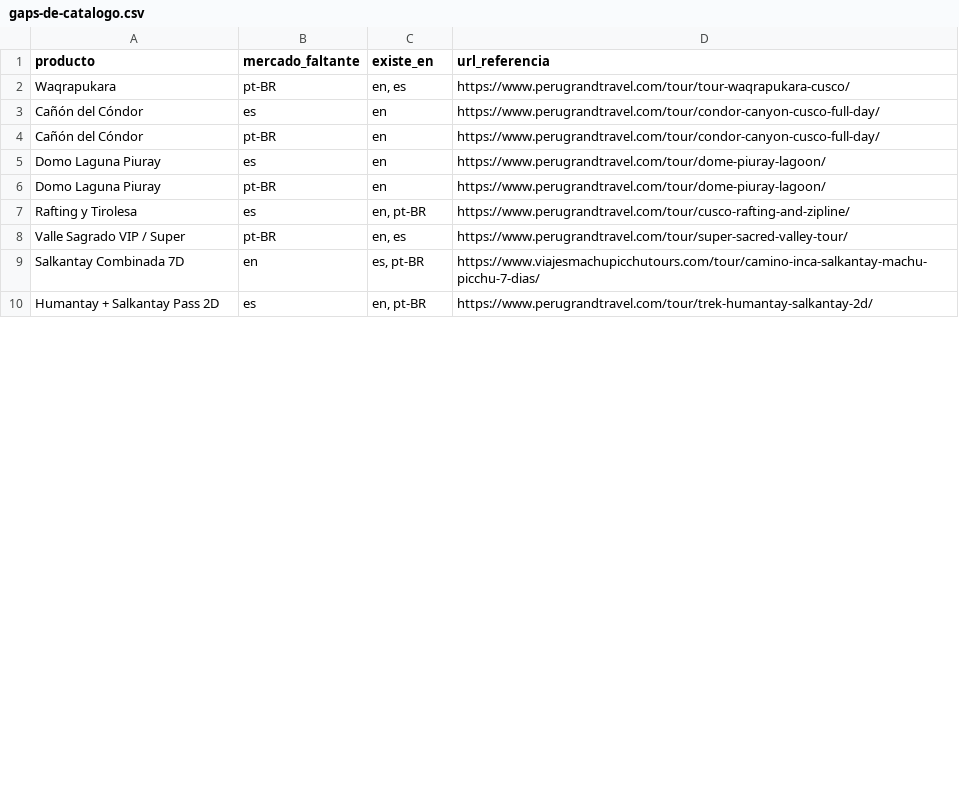
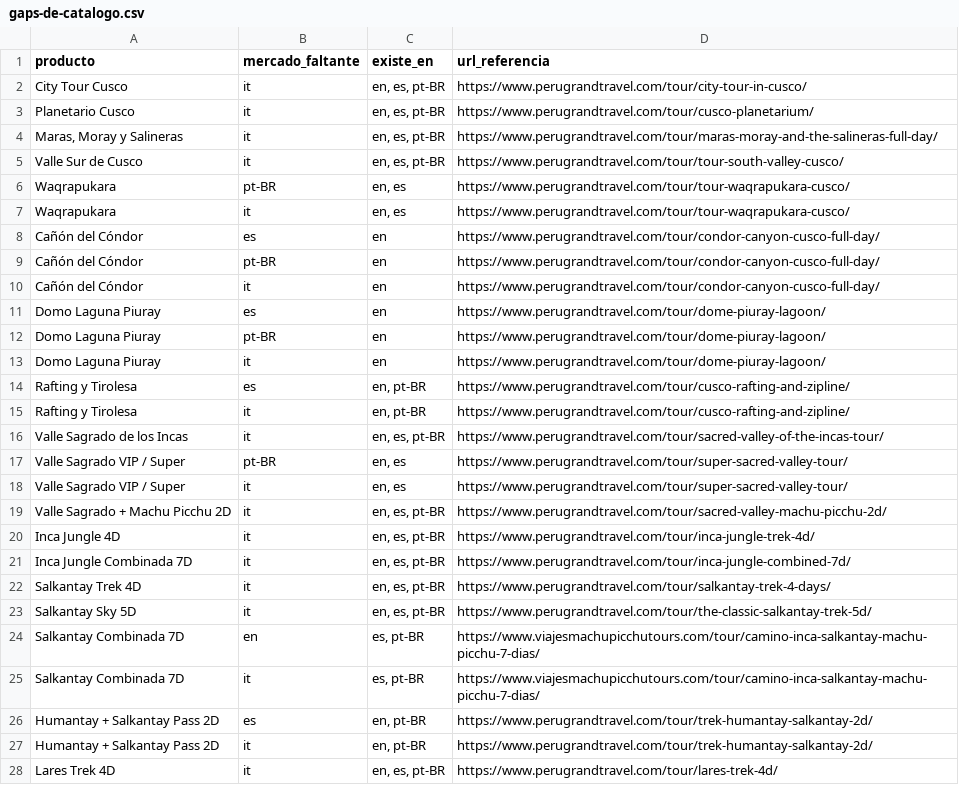
Before and after one commit to JairoProDev/jairosaul.com, a CSV file: empleo-seo/gaps-de-catalogo.csv, drawn as a sheet; only a part is shown; the diff covers the shown part only.

```diff
--- a/empleo-seo/gaps-de-catalogo.csv
+++ b/empleo-seo/gaps-de-catalogo.csv
@@ -1,10 +1,28 @@
 producto,mercado_faltante,existe_en,url_referencia
+City Tour Cusco,it,"en, es, pt-BR",https://www.perugrandtravel.com/tour/city-tour-in-cusco/
+Planetario Cusco,it,"en, es, pt-BR",https://www.perugrandtravel.com/tour/cusco-planetarium/
+"Maras, Moray y Salineras",it,"en, es, pt-BR",https://www.perugrandtravel.com/tour/maras-moray-and-the-salineras-full-day/
+Valle Sur de Cusco,it,"en, es, pt-BR",https://www.perugrandtravel.com/tour/tour-south-valley-cusco/
 Waqrapukara,pt-BR,"en, es",https://www.perugrandtravel.com/tour/tour-waqrapukara-cusco/
+Waqrapukara,it,"en, es",https://www.perugrandtravel.com/tour/tour-waqrapukara-cusco/
 Cañón del Cóndor,es,en,https://www.perugrandtravel.com/tour/condor-canyon-cusco-full-day/
 Cañón del Cóndor,pt-BR,en,https://www.perugrandtravel.com/tour/condor-canyon-cusco-full-day/
+Cañón del Cóndor,it,en,https://www.perugrandtravel.com/tour/condor-canyon-cusco-full-day/
 Domo Laguna Piuray,es,en,https://www.perugrandtravel.com/tour/dome-piuray-lagoon/
 Domo Laguna Piuray,pt-BR,en,https://www.perugrandtravel.com/tour/dome-piuray-lagoon/
+Domo Laguna Piuray,it,en,https://www.perugrandtravel.com/tour/dome-piuray-lagoon/
 Rafting y Tirolesa,es,"en, pt-BR",https://www.perugrandtravel.com/tour/cusco-rafting-and-zipline/
+Rafting y Tirolesa,it,"en, pt-BR",https://www.perugrandtravel.com/tour/cusco-rafting-and-zipline/
+Valle Sagrado de los Incas,it,"en, es, pt-BR",https://www.perugrandtravel.com/tour/sacred-valley-of-the-incas-tour/
 Valle Sagrado VIP / Super,pt-BR,"en, es",https://www.perugrandtravel.com/tour/super-sacred-valley-tour/
+Valle Sagrado VIP / Super,it,"en, es",https://www.perugrandtravel.com/tour/super-sacred-valley-tour/
+Valle Sagrado + Machu Picchu 2D,it,"en, es, pt-BR",https://www.perugrandtravel.com/tour/sacred-valley-machu-picchu-2d/
+Inca Jungle 4D,it,"en, es, pt-BR",https://www.perugrandtravel.com/tour/inca-jungle-trek-4d/
+Inca Jungle Combinada 7D,it,"en, es, pt-BR",https://www.perugrandtravel.com/tour/inca-jungle-combined-7d/
+Salkantay Trek 4D,it,"en, es, pt-BR",https://www.perugrandtravel.com/tour/salkantay-trek-4-days/
+Salkantay Sky 5D,it,"en, es, pt-BR",https://www.perugrandtravel.com/tour/the-classic-salkantay-trek-5d/
 Salkantay Combinada 7D,en,"es, pt-BR",https://www.viajesmachupicchutours.com/tour/camino-inca-salkantay-machu-picchu-7-dias/
+Salkantay Combinada 7D,it,"es, pt-BR",https://www.viajesmachupicchutours.com/tour/camino-inca-salkantay-machu-picchu-7-dias/
 Humantay + Salkantay Pass 2D,es,"en, pt-BR",https://www.perugrandtravel.com/tour/trek-humantay-salkantay-2d/
+Humantay + Salkantay Pass 2D,it,"en, pt-BR",https://www.perugrandtravel.com/tour/trek-humantay-salkantay-2d/
+Lares Trek 4D,it,"en, es, pt-BR",https://www.perugrandtravel.com/tour/lares-trek-4d/
```
Also changed, not shown: 22 added rows and 4 edited cells elsewhere in this file, empleo-seo/equivalencias-hreflang.csv, public/peru-grand-travel/equivalencias-hreflang.csv, 17 other files.
